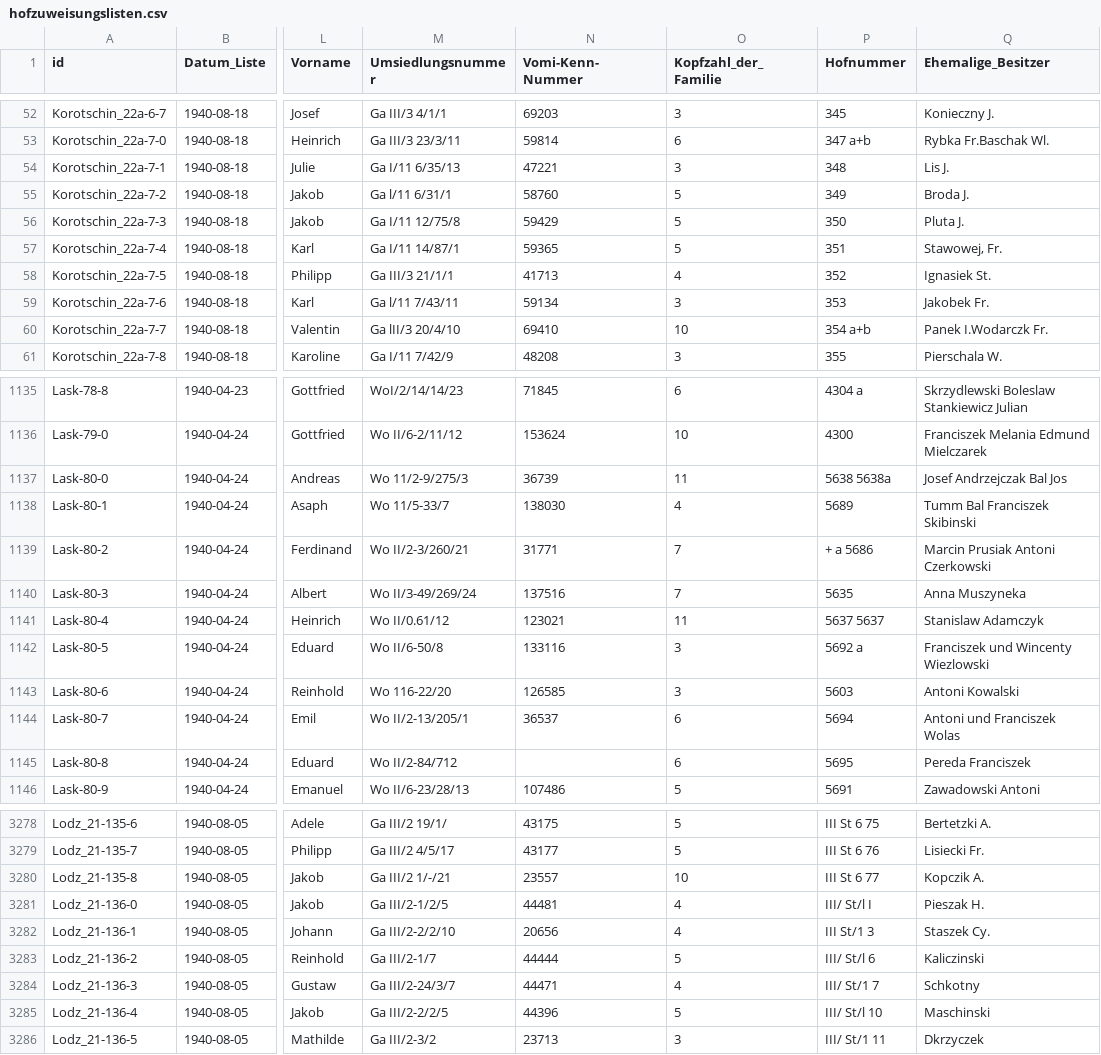
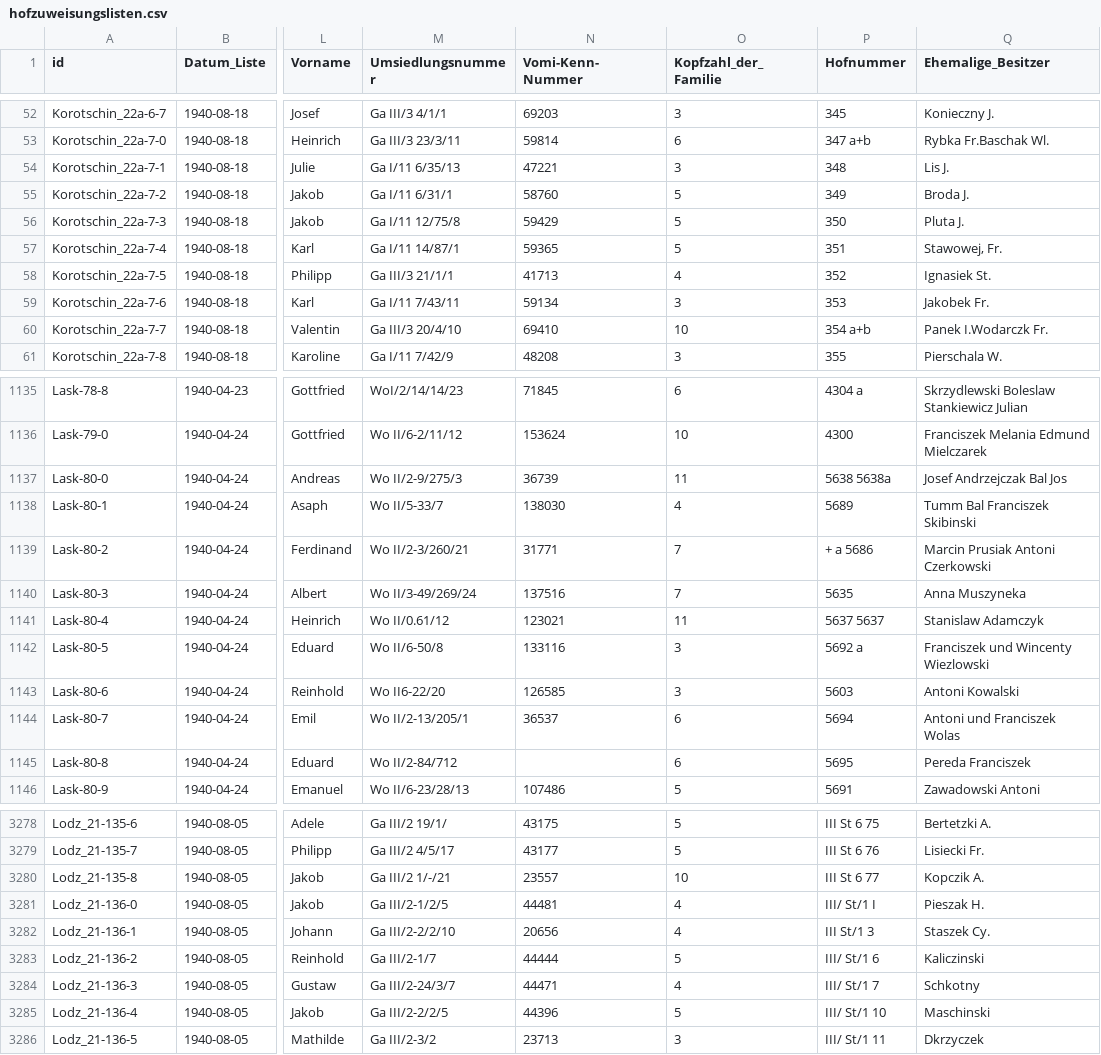
Before and after one commit to rue-a/hofzuweisungslisten, a CSV file: hofzuweisungslisten.csv, drawn as a sheet; only a part is shown, gaps mark what is left out; the diff covers the shown part only; the diff names each change by its address in the sheet, - before the commit and + after, or states it on an @@ line.

Commit message:
fix roman numbers in field umsiedlungsnummer

```diff
--- a/hofzuweisungslisten.csv
+++ b/hofzuweisungslisten.csv
-M55 (Umsiedlungsnummer): Ga l/11 6/31/1
+M55 (Umsiedlungsnummer): Ga I/11 6/31/1
-M59 (Umsiedlungsnummer): Ga l/11 7/43/11
+M59 (Umsiedlungsnummer): Ga I/11 7/43/11
-M60 (Umsiedlungsnummer): Ga lII/3 20/4/10
+M60 (Umsiedlungsnummer): Ga III/3 20/4/10
-M1137 (Umsiedlungsnummer): Wo 11/2-9/275/3
+M1137 (Umsiedlungsnummer): Wo II/2-9/275/3
-M1138 (Umsiedlungsnummer): Wo 11/5-33/7
+M1138 (Umsiedlungsnummer): Wo II/5-33/7
-M1143 (Umsiedlungsnummer): Wo 116-22/20
+M1143 (Umsiedlungsnummer): Wo II6-22/20
-P3281 (Hofnummer): III/ St/l I
+P3281 (Hofnummer): III/ St/1 I
-P3283 (Hofnummer): III/ St/l 6
+P3283 (Hofnummer): III/ St/1 6
-P3285 (Hofnummer): III/ St/l 10
+P3285 (Hofnummer): III/ St/1 10
```
Also changed, not shown: 86 edited cells elsewhere in this file.
